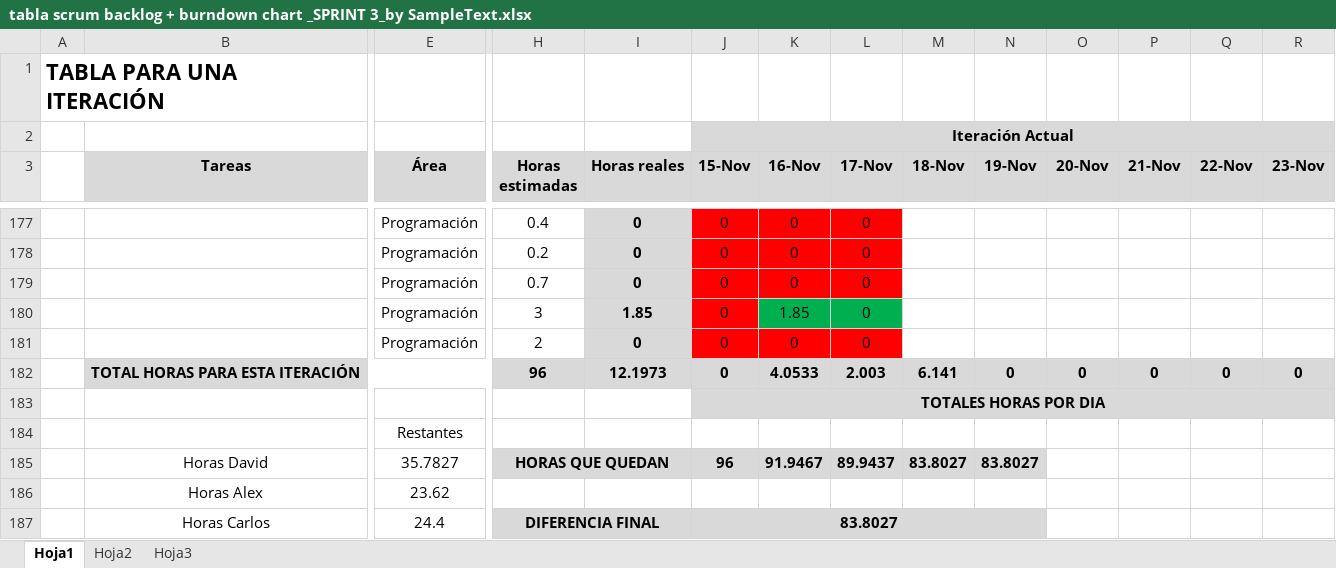
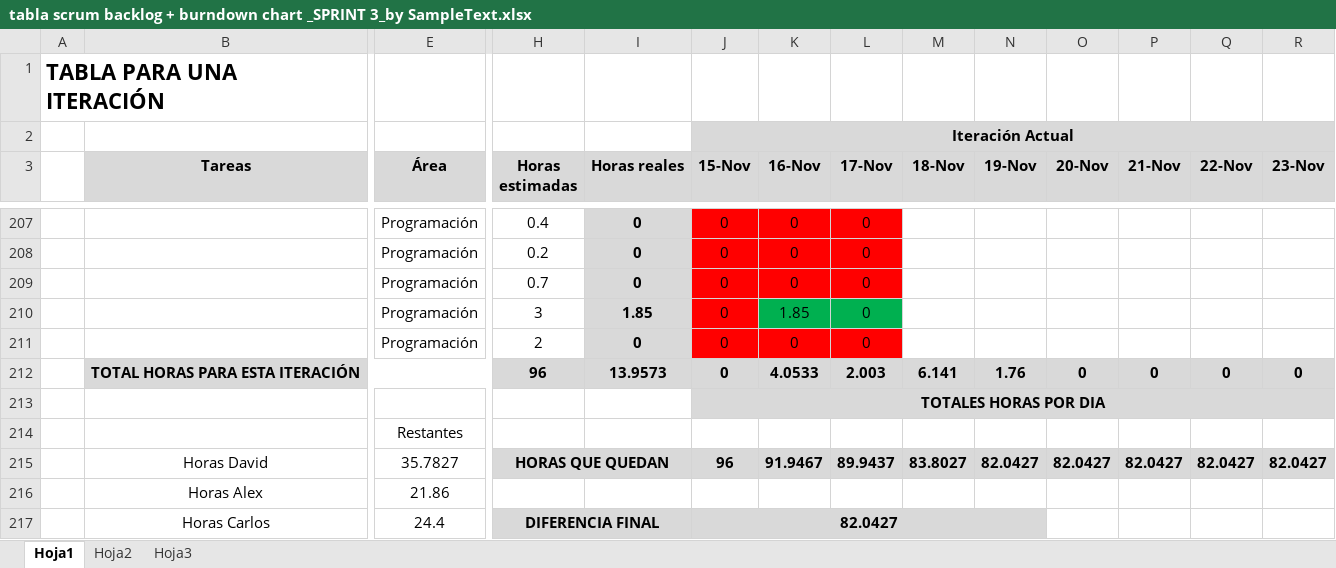
Before and after one commit to devildrake/MAP_LegendOfRadev, an Excel workbook: tabla scrum backlog + burndown chart _SPRINT 3_by SampleText.xlsx, sheet Hoja1, drawn as a sheet; only a part is shown, gaps mark what is left out; values as stored, in another font and other column widths than the file's, no borders; charts and pictures not drawn; removed rows and columns are numbered as before the commit, all else as after; rows hold the shown columns only; the diff covers the shown part only; the diff names each change by its address in the sheet, - before the commit and + after, or states it on an @@ line.

```diff
--- a/tabla scrum backlog + burndown chart _SPRINT 3_by SampleText.xlsx (sheet Hoja1)
+++ b/tabla scrum backlog + burndown chart _SPRINT 3_by SampleText.xlsx (sheet Hoja1)
-I212 (Horas reales): 12.1973
+I212 (Horas reales): 13.9573
-N212 (19-Nov): 0
+N212 (19-Nov): 1.76
-row 185:  | Horas David | 35.7827 | HORAS QUE QUEDAN |  | 96 | 91.9467 | 89.9437 | 83.8027 | 83.8027
-row 186:  | Horas Alex | 23.62
+row 215:  | Horas David | 35.7827 | HORAS QUE QUEDAN |  | 96 | 91.9467 | 89.9437 | 83.8027 | 82.0427 | 82.0427 | 82.0427 | 82.0427 | 82.0427
+row 216:  | Horas Alex | 21.86
-J217 (15-Nov): 83.8027
+J217 (15-Nov): 82.0427
```
Also changed, not shown: 30 added rows, 51 edited cells and cell formats elsewhere in this sheet, formulas that keep their value, charts or pictures, 2 other files.
